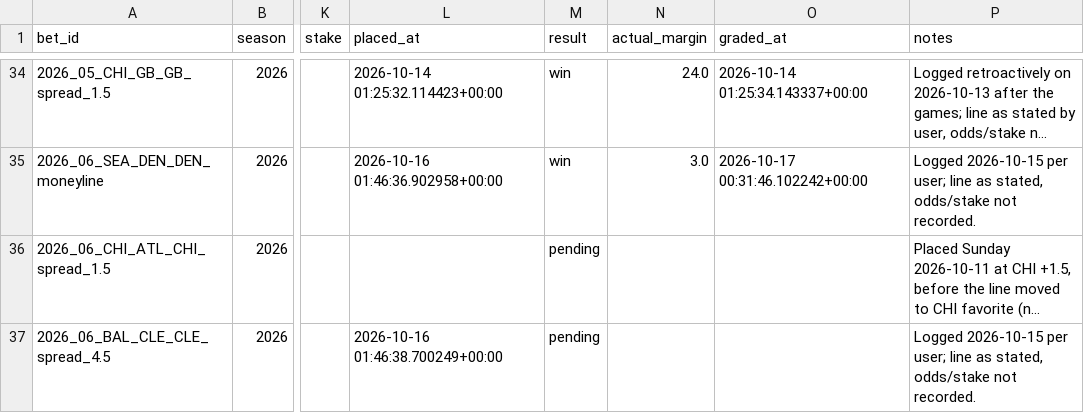
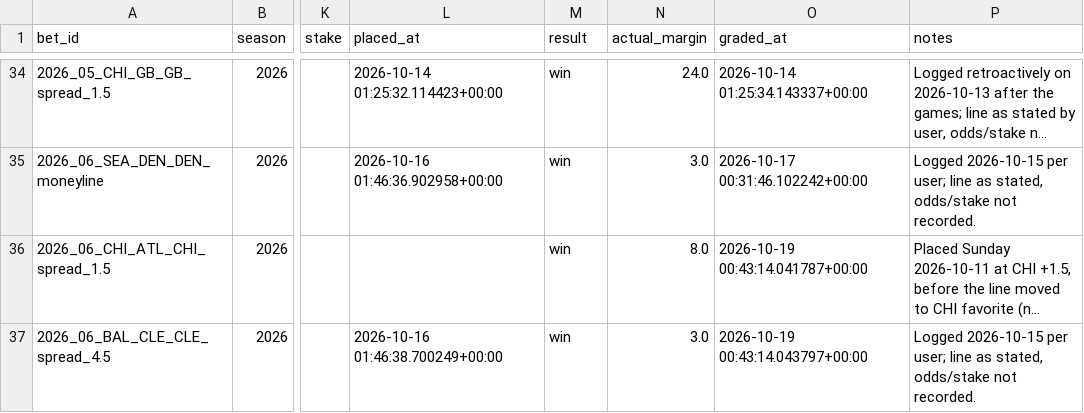
Before and after one commit to yangitangi/nfl-model, a CSV file: outputs/bets.csv, drawn as a sheet; only a part is shown, gaps mark what is left out; long unchanged cells end in …; the diff names each change by its address in the sheet, - before the commit and + after, or states it on an @@ line.

```diff
--- a/outputs/bets.csv
+++ b/outputs/bets.csv
-M36:M37 (result): pending
+M36:M37 (result): win
-N36 (actual_margin): (empty)
+N36 (actual_margin): 8.0
-O36 (graded_at): (empty)
+O36 (graded_at): 2026-10-19 00:43:14.041787+00:00
-N37 (actual_margin): (empty)
+N37 (actual_margin): 3.0
-O37 (graded_at): (empty)
+O37 (graded_at): 2026-10-19 00:43:14.043797+00:00
```
Also changed, not shown: outputs/analyst_notes.csv, outputs/weekly_results.csv, 1 other file.
